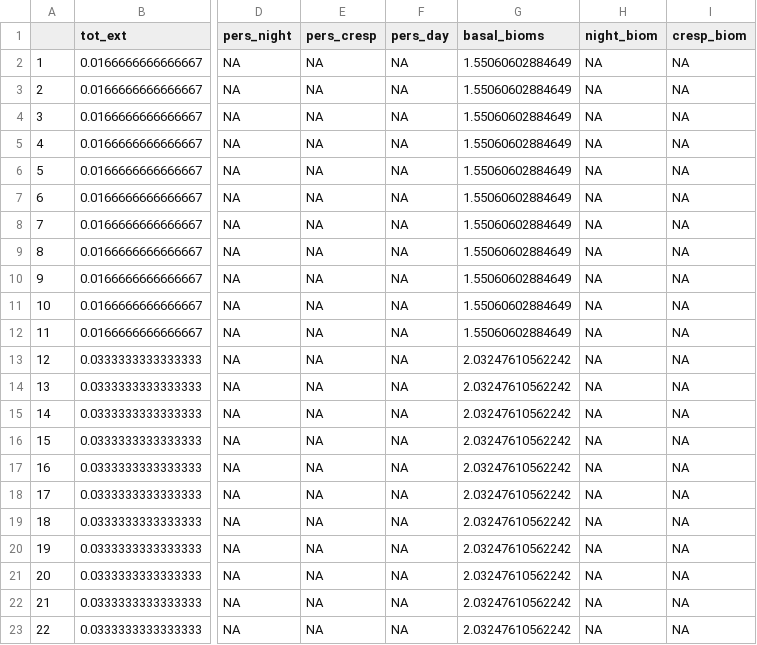
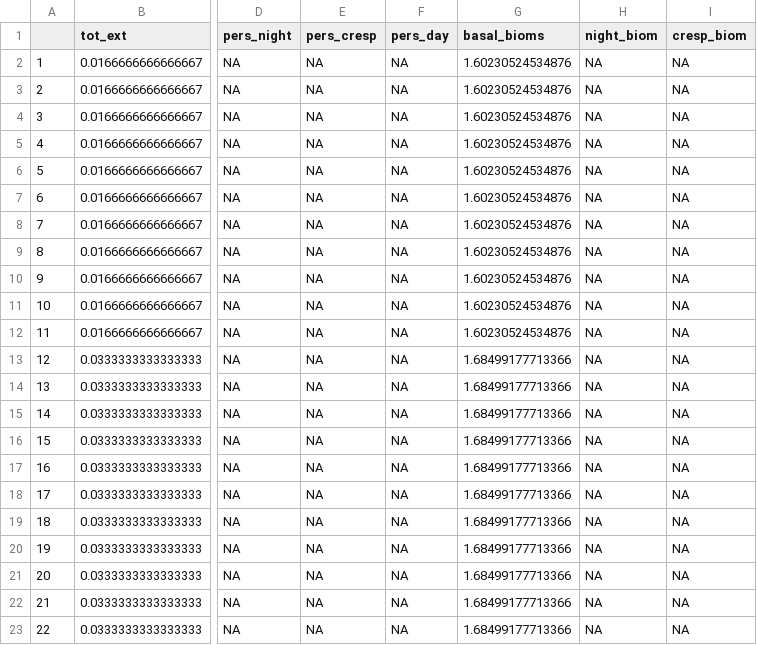
Before and after one commit to myhirt/ALAN_Temp_foodwebs, a CSV file: output/light_effect_N_1.csv, drawn as a sheet; only a part is shown, gaps mark what is left out; the diff names each change by its address in the sheet, - before the commit and + after, or states it on an @@ line.

```diff
--- a/output/light_effect_N_1.csv
+++ b/output/light_effect_N_1.csv
-G2:G12 (basal_bioms): 1.55060602884649
+G2:G12 (basal_bioms): 1.60230524534876
-G13:G23 (basal_bioms): 2.03247610562242
+G13:G23 (basal_bioms): 1.68499177713366
```
Also changed, not shown: 2 other files.
